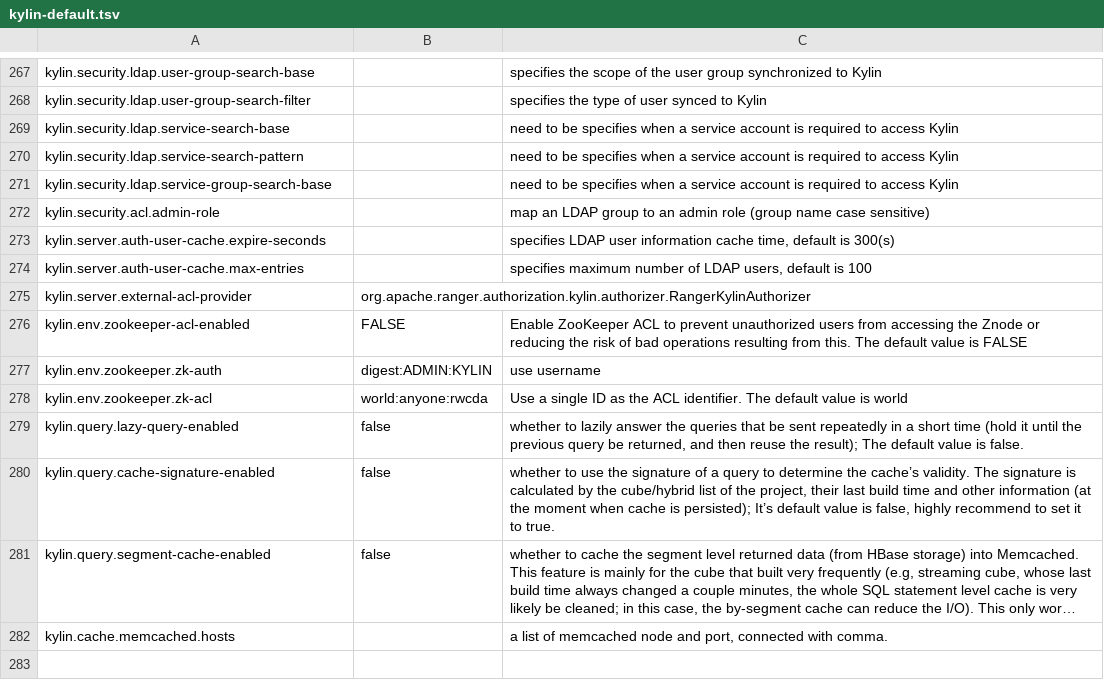
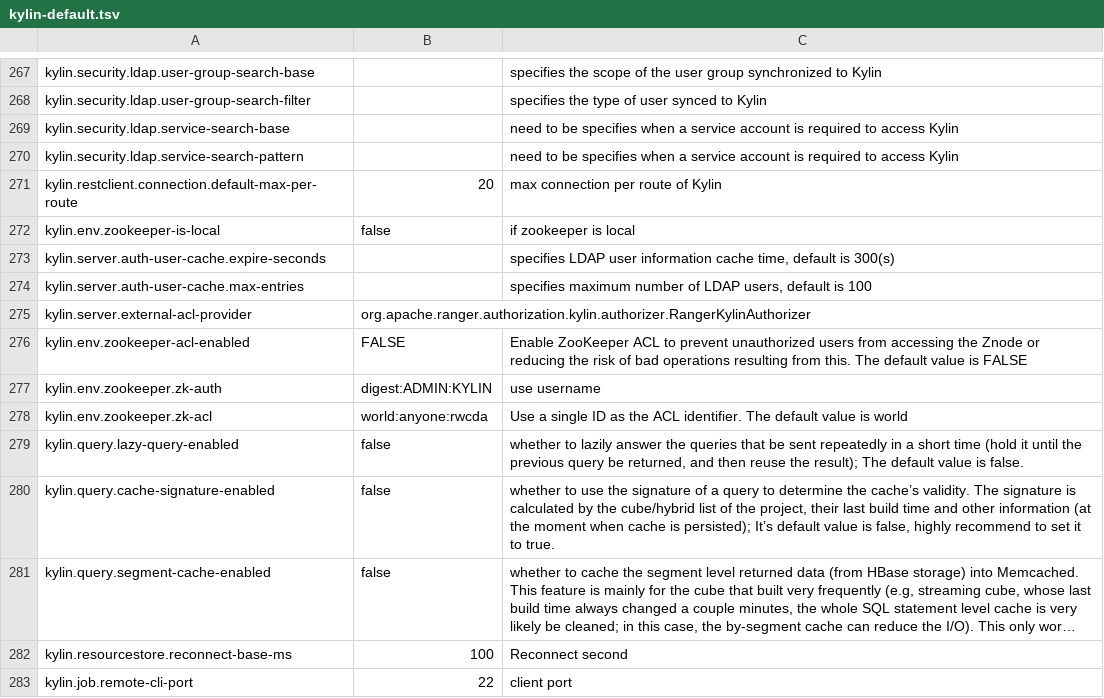
Before and after one commit to xlab-uiuc/openctest, a TSV file: core/default_configs/kylin-default.tsv, drawn as a sheet; only a part is shown, gaps mark what is left out; long unchanged cells end in …; removed rows and columns are numbered as before the commit, all else as after; the diff names each change by its address in the sheet, - before the commit and + after, or states it on an @@ line.

```diff
--- a/core/default_configs/kylin-default.tsv
+++ b/core/default_configs/kylin-default.tsv
-row 271: kylin.security.ldap.service-group-search-base |  | need to be specifies when a service account is required to access Kylin
-row 272: kylin.security.acl.admin-role |  | map an LDAP group to an admin role (group name case sensitive)
+row 271: kylin.restclient.connection.default-max-per-route | 20 | max connection per route of Kylin
+row 272: kylin.env.zookeeper-is-local | false | if zookeeper is local
-row 282: kylin.cache.memcached.hosts |  | a list of memcached node and port, connected with comma.
+row 282: kylin.resourcestore.reconnect-base-ms | 100 | Reconnect second
+row 283: kylin.job.remote-cli-port | 22 | client port
```
Also changed, not shown: core/generate_value/kylin-generated-values.tsv, 5 other files.
